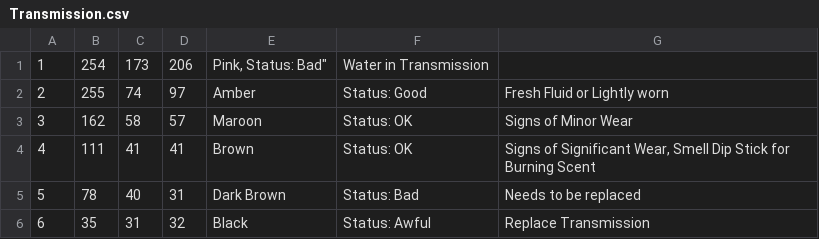
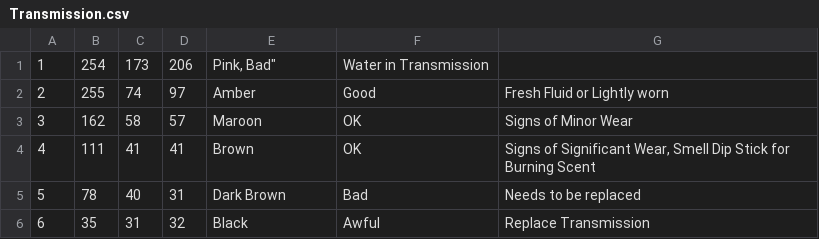
Before and after one commit to asgervasio/Nixhackathon, a CSV file: nixHackathon/src/edu/ycp/hackathon/greaseThief/res/Transmission.csv, drawn as a sheet.

```diff
--- a/nixHackathon/src/edu/ycp/hackathon/greaseThief/res/Transmission.csv
+++ b/nixHackathon/src/edu/ycp/hackathon/greaseThief/res/Transmission.csv
@@ -1,6 +1,6 @@
-1,254,173,206,"Pink, "Status: Bad", "Water in Transmission"
-2,255,74,97, "Amber", "Status: Good", "Fresh Fluid or Lightly worn"
-3,162,58,57, "Maroon", "Status: OK", "Signs of Minor Wear"
-4,111,41,41, "Brown", "Status: OK", "Signs of Significant Wear, Smell Dip Stick for Burning Scent"
-5,78,40,31, "Dark Brown", "Status: Bad", "Needs to be replaced"
-6,35,31,32, "Black", "Status: Awful", "Replace Transmission"
+1,254,173,206,"Pink, "Bad", "Water in Transmission"
+2,255,74,97, "Amber", "Good", "Fresh Fluid or Lightly worn"
+3,162,58,57, "Maroon", "OK", "Signs of Minor Wear"
+4,111,41,41, "Brown", "OK", "Signs of Significant Wear, Smell Dip Stick for Burning Scent"
+5,78,40,31, "Dark Brown", "Bad", "Needs to be replaced"
+6,35,31,32, "Black", "Awful", "Replace Transmission"
```
Also changed, not shown: nixHackathon/out/production/nixHackathon/edu/ycp/hackathon/greaseThief/res/Transmission.csv, nixHackathon/out/production/nixHackathon/edu/ycp/hackathon/greaseThief/res/ye_colordata.csv, 4 other files.
